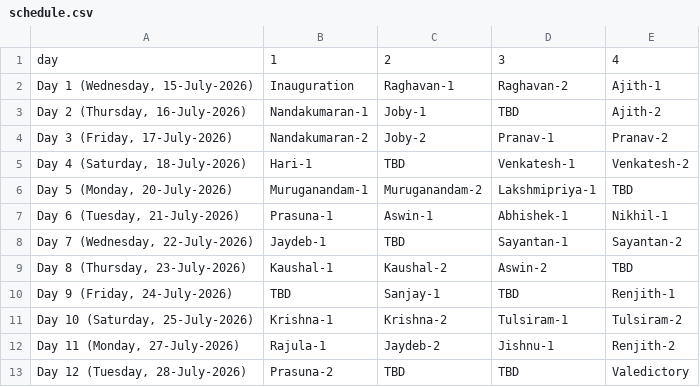
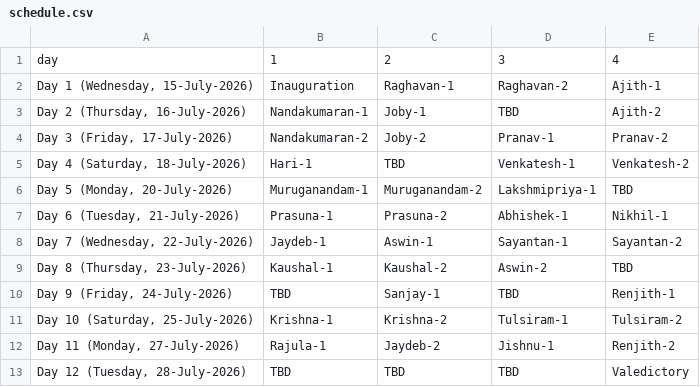
Before and after one commit to ku-math/mmttc, a CSV file: _data/schedule.csv, drawn as a sheet.

Commit message:
update

```diff
--- a/_data/schedule.csv
+++ b/_data/schedule.csv
@@ -6,4 +6,4 @@ day,1,2,3,4
 "Day 5 (Monday, 20-July-2026)",Muruganandam-1,Muruganandam-2,Lakshmipriya-1,TBD
-"Day 6 (Tuesday, 21-July-2026)",Prasuna-1,Aswin-1,Abhishek-1,Nikhil-1
-"Day 7 (Wednesday, 22-July-2026)",Jaydeb-1,TBD,Sayantan-1,Sayantan-2
+"Day 6 (Tuesday, 21-July-2026)",Prasuna-1,Prasuna-2,Abhishek-1,Nikhil-1
+"Day 7 (Wednesday, 22-July-2026)",Jaydeb-1,Aswin-1,Sayantan-1,Sayantan-2
 "Day 8 (Thursday, 23-July-2026)",Kaushal-1,Kaushal-2,Aswin-2,TBD
@@ -12,2 +12,2 @@ day,1,2,3,4
 "Day 11 (Monday, 27-July-2026)",Rajula-1,Jaydeb-2,Jishnu-1,Renjith-2
-"Day 12 (Tuesday, 28-July-2026)",Prasuna-2,TBD,TBD,Valedictory
+"Day 12 (Tuesday, 28-July-2026)",TBD,TBD,TBD,Valedictory
```
